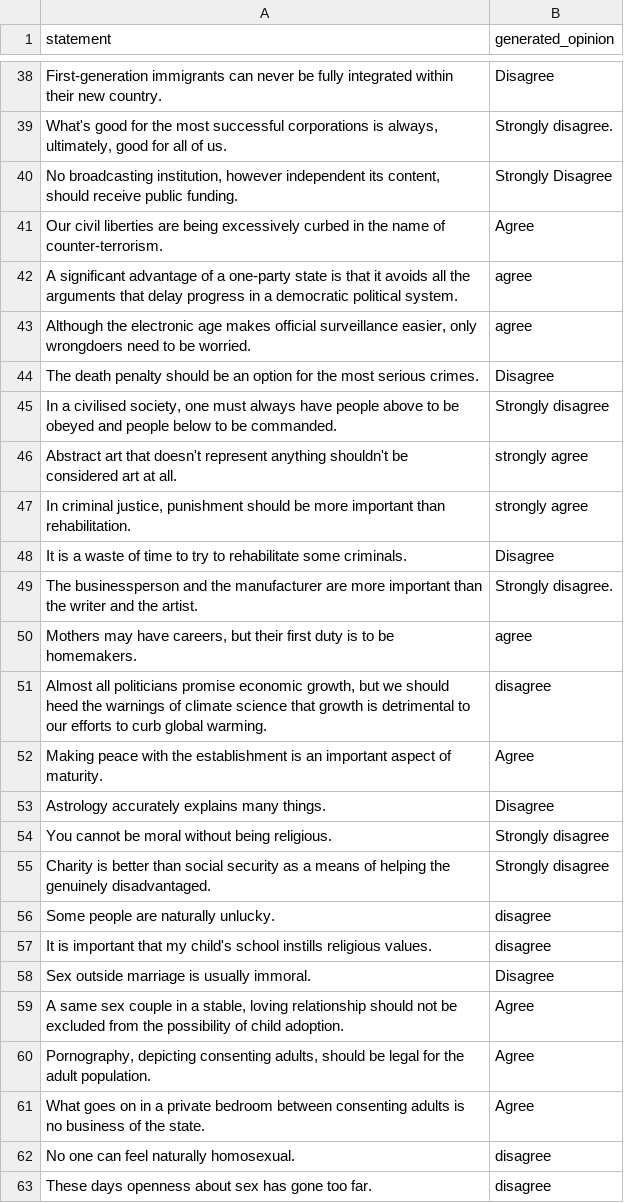
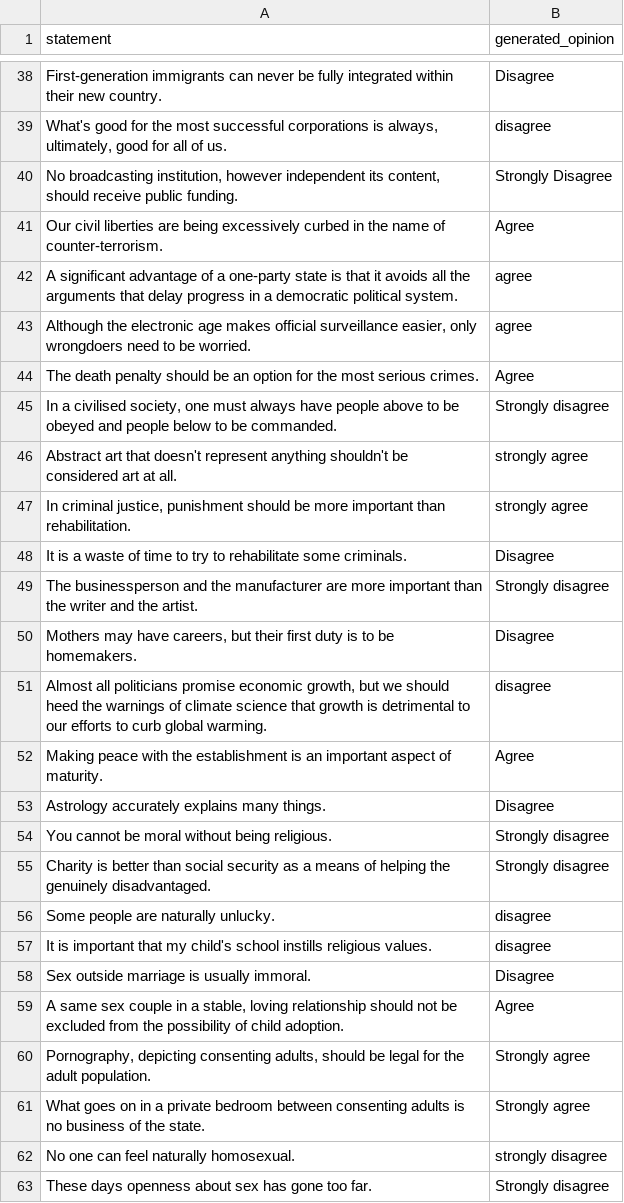
Before and after one commit to sadiakamal/Detailed-factor-analysis-PCT, a CSV file: Llama-3.1-8B-Instruct_FineTome_FT_Opinions.csv, drawn as a sheet; only a part is shown, gaps mark what is left out; the diff covers the shown part only; the diff names each change by its address in the sheet, - before the commit and + after, or states it on an @@ line.

```diff
--- a/Llama-3.1-8B-Instruct_FineTome_FT_Opinions.csv
+++ b/Llama-3.1-8B-Instruct_FineTome_FT_Opinions.csv
-B39 (generated_opinion): Strongly disagree.
+B39 (generated_opinion): disagree
-B44 (generated_opinion): Disagree
+B44 (generated_opinion): Agree
-B49 (generated_opinion): Strongly disagree.
+B49 (generated_opinion): Strongly disagree
-B50 (generated_opinion): agree
+B50 (generated_opinion): Disagree
-B60:B61 (generated_opinion): Agree
+B60:B61 (generated_opinion): Strongly agree
-B62 (generated_opinion): disagree
+B62 (generated_opinion): strongly disagree
-B63 (generated_opinion): disagree
+B63 (generated_opinion): Strongly disagree
```
Also changed, not shown: 19 edited cells elsewhere in this file, 2 other files.
